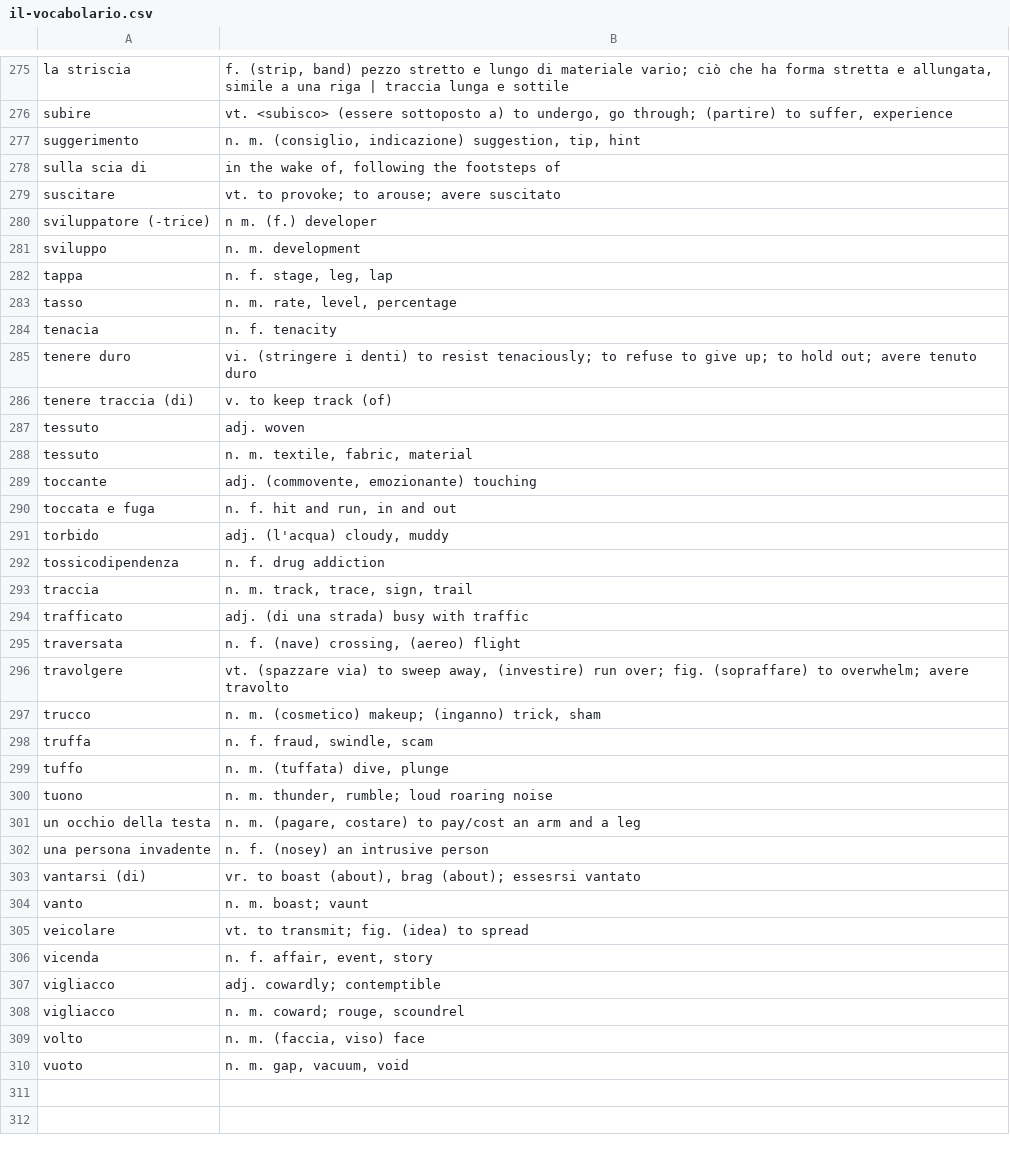
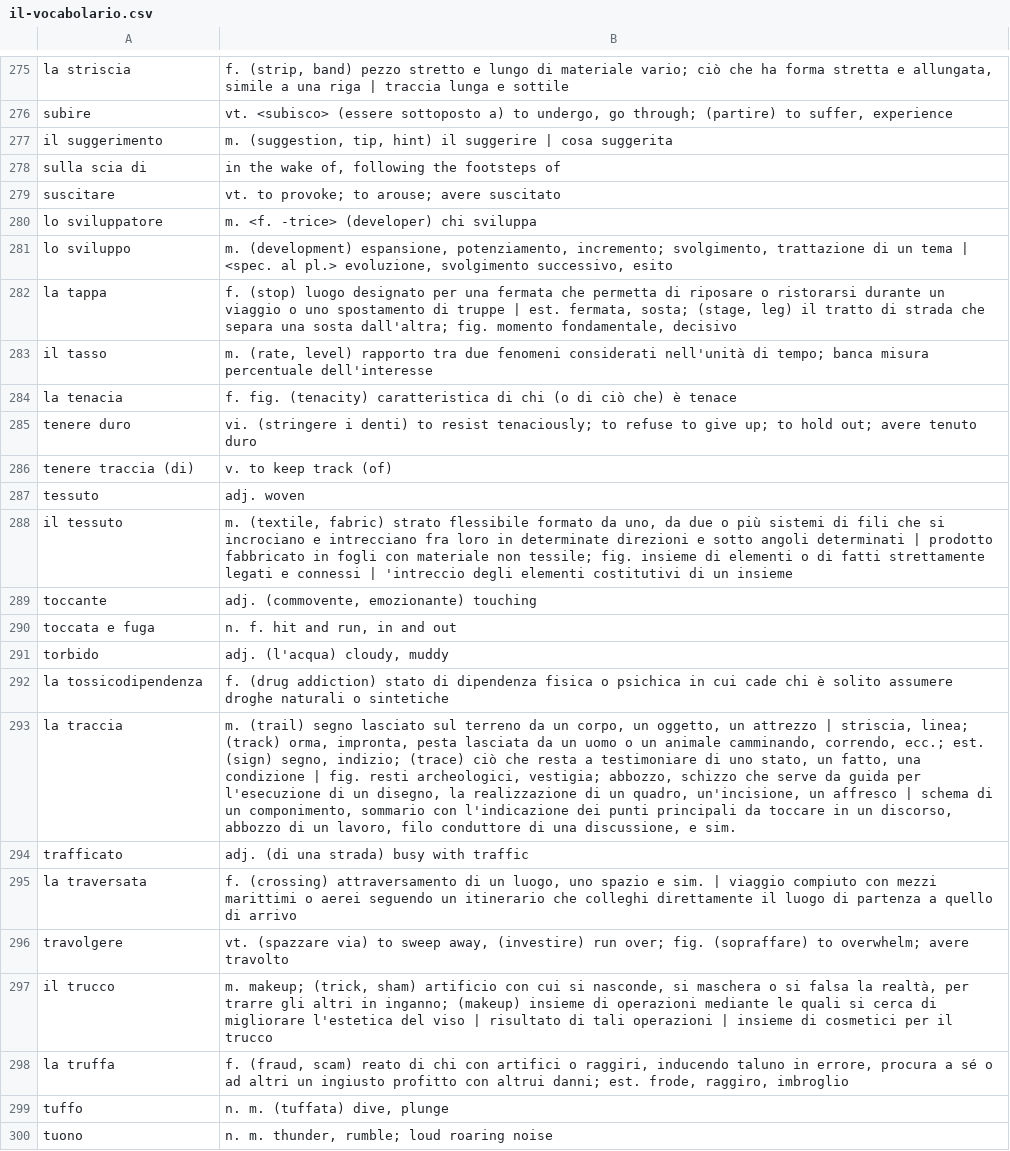
Before and after one commit to devinmiller/italian, a CSV file: inclasse/il-vocabolario.csv, drawn as a sheet; only a part is shown, gaps mark what is left out; the shorter side is filled out with more unchanged rows; removed rows and columns are numbered as before the commit, all else as after; the diff names each change by its address in the sheet, - before the commit and + after, or states it on an @@ line.

Commit message:
Words, duh

```diff
--- a/inclasse/il-vocabolario.csv
+++ b/inclasse/il-vocabolario.csv
-row 277: suggerimento | n. m. (consiglio, indicazione) suggestion, tip, hint
+row 277: il suggerimento | m. (suggestion, tip, hint) il suggerire | cosa suggerita
-row 280: sviluppatore (-trice) | n m. (f.) developer
-row 281: sviluppo | n. m. development
-row 282: tappa | n. f. stage, leg, lap
-row 283: tasso | n. m. rate, level, percentage
-row 284: tenacia | n. f. tenacity
+row 280: lo sviluppatore | m. <f. -trice> (developer) chi sviluppa
+row 281: lo sviluppo | m. (development) espansione, potenziamento, incremento; svolgimento, trattazione di un tema | <spec. al pl.> evoluzione, svolgimento successivo, esito
+row 282: la tappa | f. (stop) luogo designato per una fermata che permetta di riposare o ristorarsi durante un viaggio o uno spostamento di truppe | est. fermata, sosta; (stage, leg) il tratto di strada che separa una sosta dall'altra; fig. momento fondamentale, decisivo
+row 283: il tasso | m. (rate, level) rapporto tra due fenomeni considerati nell'unità di tempo; banca misura percentuale dell'interesse
+row 284: la tenacia | f. fig. (tenacity) caratteristica di chi (o di ciò che) è tenace
-row 288: tessuto | n. m. textile, fabric, material
+row 288: il tessuto | m. (textile, fabric) strato flessibile formato da uno, da due o più sistemi di fili che si incrociano e intrecciano fra loro in determinate direzioni e sotto angoli determinati | prodotto fabbricato in fogli con materiale non tessile; fig. insieme di elementi o di fatti strettamente legati e connessi | 'intreccio degli elementi costitutivi di un insieme
-row 292: tossicodipendenza | n. f. drug addiction
-row 293: traccia | n. m. track, trace, sign, trail
+row 292: la tossicodipendenza | f. (drug addiction) stato di dipendenza fisica o psichica in cui cade chi è solito assumere droghe naturali o sintetiche
+row 293: la traccia | m. (trail) segno lasciato sul terreno da un corpo, un oggetto, un attrezzo | striscia, linea; (track) orma, impronta, pesta lasciata da un uomo o un animale camminando, correndo, ecc.; est. (sign) segno, indizio; (trace) ciò che resta a testimoniare di uno stato, un fatto, una condizione | fig. resti archeologici, vestigia; abbozzo, schizzo che serve da guida per l'esecuzione di un disegno, la realizzazione di un quadro, un'incisione, un affresco | schema di un componimento, sommario con l'indicazione dei punti principali da toccare in un discorso, abbozzo di un lavoro, filo conduttore di una discussione, e sim.
-row 295: traversata | n. f. (nave) crossing, (aereo) flight
+row 295: la traversata | f. (crossing) attraversamento di un luogo, uno spazio e sim. | viaggio compiuto con mezzi marittimi o aerei seguendo un itinerario che colleghi direttamente il luogo di partenza a quello di arrivo
-row 297: trucco | n. m. (cosmetico) makeup; (inganno) trick, sham
-row 298: truffa | n. f. fraud, swindle, scam
+row 297: il trucco | m. makeup; (trick, sham) artificio con cui si nasconde, si maschera o si falsa la realtà, per trarre gli altri in inganno; (makeup) insieme di operazioni mediante le quali si cerca di migliorare l'estetica del viso | risultato di tali operazioni | insieme di cosmetici per il trucco
+row 298: la truffa | f. (fraud, scam) reato di chi con artifici o raggiri, inducendo taluno in errore, procura a sé o ad altri un ingiusto profitto con altrui danni; est. frode, raggiro, imbroglio
```
